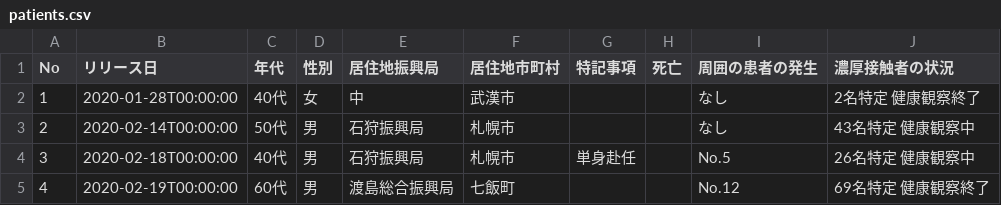
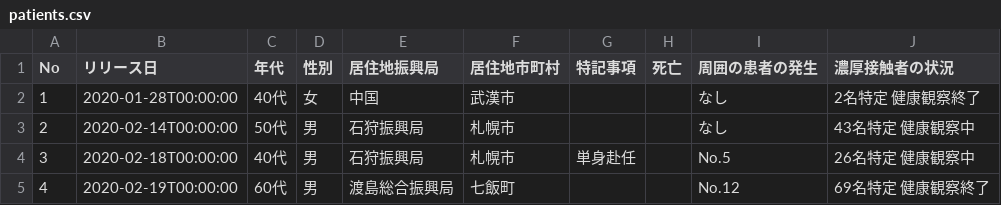
Before and after one commit to IshiiJunpei/covid19, a CSV file: data/patients.csv, drawn as a sheet; only a part is shown.

Commit message:
Update patients.csv

```diff
--- a/data/patients.csv
+++ b/data/patients.csv
@@ -1,3 +1,3 @@
 No,リリース日,年代,性別,居住地振興局,居住地市町村,特記事項,死亡,周囲の患者の発生,濃厚接触者の状況
-1,2020-01-28T00:00:00,40代,女,中,武漢市,,,なし,2名特定 健康観察終了
+1,2020-01-28T00:00:00,40代,女,中国,武漢市,,,なし,2名特定 健康観察終了
 2,2020-02-14T00:00:00,50代,男,石狩振興局,札幌市,,,なし,43名特定 健康観察中
```
